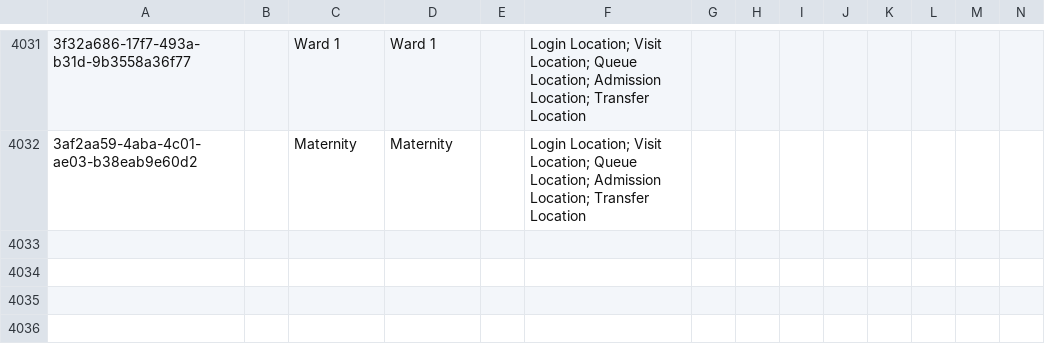
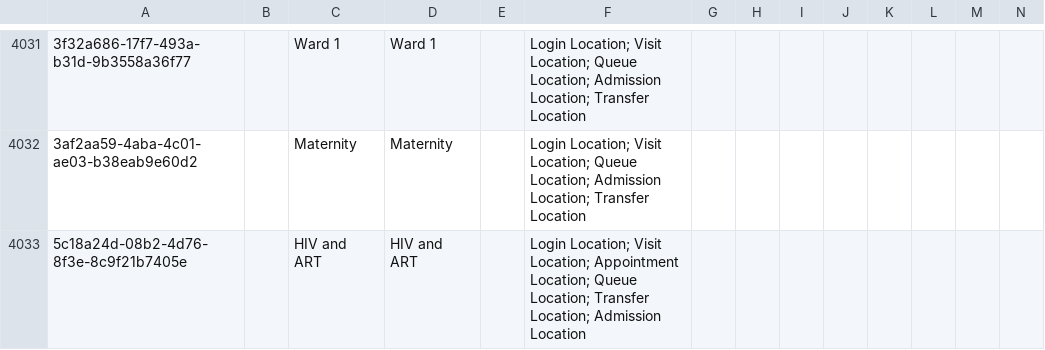
Before and after one commit to YnetSolution/SouthSudanEMR, a CSV file: distro/configuration/locations/locations.csv, drawn as a sheet; only a part is shown, gaps mark what is left out; rows hold the shown columns only; the diff names each change by its address in the sheet, - before the commit and + after, or states it on an @@ line.

```diff
--- a/distro/configuration/locations/locations.csv
+++ b/distro/configuration/locations/locations.csv
+row 4033: 5c18a24d-08b2-4d76-8f3e-8c9f21b7405e |  | HIV and ART | HIV and ART |  | Login Location; Visit Location; Appointment Location; Queue Location; Transfer Location; Admission Location
```
Also changed, not shown: distro/configuration/concepts/misc-core_data.csv, distro/configuration/concepts/queue_services_set.csv, 1 other file.
